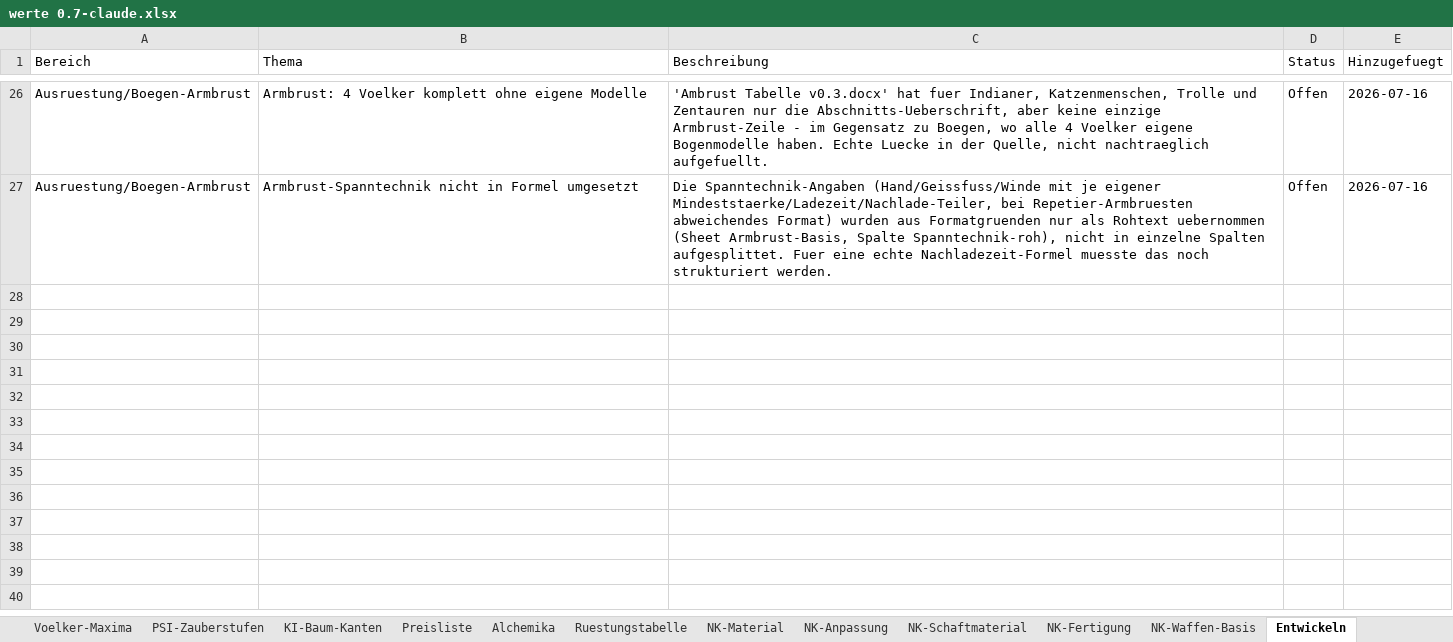
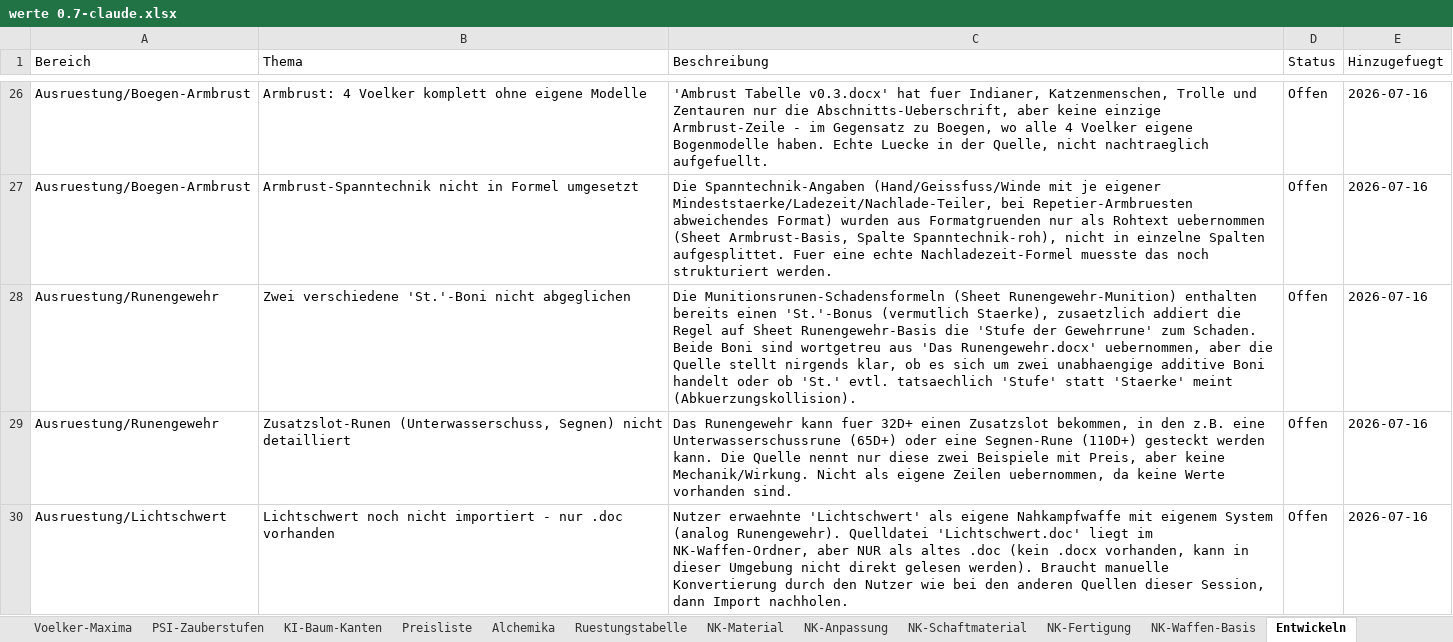
Before and after one commit to njebich/nasus, an Excel workbook: werte 0.7-claude.xlsx, sheet Entwickeln, drawn as a sheet; only a part is shown, gaps mark what is left out; values as stored, in another font and other column widths than the file's, no borders; the diff names each change by its address in the sheet, - before the commit and + after, or states it on an @@ line.

```diff
--- a/werte 0.7-claude.xlsx (sheet Entwickeln)
+++ b/werte 0.7-claude.xlsx (sheet Entwickeln)
+row 28: Ausruestung/Runengewehr | Zwei verschiedene 'St.'-Boni nicht abgeglichen | Die Munitionsrunen-Schadensformeln (Sheet Runengewehr-Munition) enthalten bereits einen 'St.'-Bonus (vermutlich Staerke), zusaetzlich addiert die Regel auf Sheet Runengewehr-Basis die 'Stufe der Gewehrrune' zum Schaden. Beide Boni sind wortgetreu aus 'Das Runengewehr.docx' uebernommen, aber die Quelle stellt nirgends klar, ob es sich um zwei unabhaengige additive Boni handelt oder ob 'St.' evtl. tatsaechlich 'Stufe' statt 'Staerke' meint (Abkuerzungskollision). | Offen | 2026-07-16
+row 29: Ausruestung/Runengewehr | Zusatzslot-Runen (Unterwasserschuss, Segnen) nicht detailliert | Das Runengewehr kann fuer 32D+ einen Zusatzslot bekommen, in den z.B. eine Unterwasserschussrune (65D+) oder eine Segnen-Rune (110D+) gesteckt werden kann. Die Quelle nennt nur diese zwei Beispiele mit Preis, aber keine Mechanik/Wirkung. Nicht als eigene Zeilen uebernommen, da keine Werte vorhanden sind. | Offen | 2026-07-16
+row 30: Ausruestung/Lichtschwert | Lichtschwert noch nicht importiert - nur .doc vorhanden | Nutzer erwaehnte 'Lichtschwert' als eigene Nahkampfwaffe mit eigenem System (analog Runengewehr). Quelldatei 'Lichtschwert.doc' liegt im NK-Waffen-Ordner, aber NUR als altes .doc (kein .docx vorhanden, kann in dieser Umgebung nicht direkt gelesen werden). Braucht manuelle Konvertierung durch den Nutzer wie bei den anderen Quellen dieser Session, dann Import nachholen. | Offen | 2026-07-16
```
Also changed, not shown: other sheet tabs.
